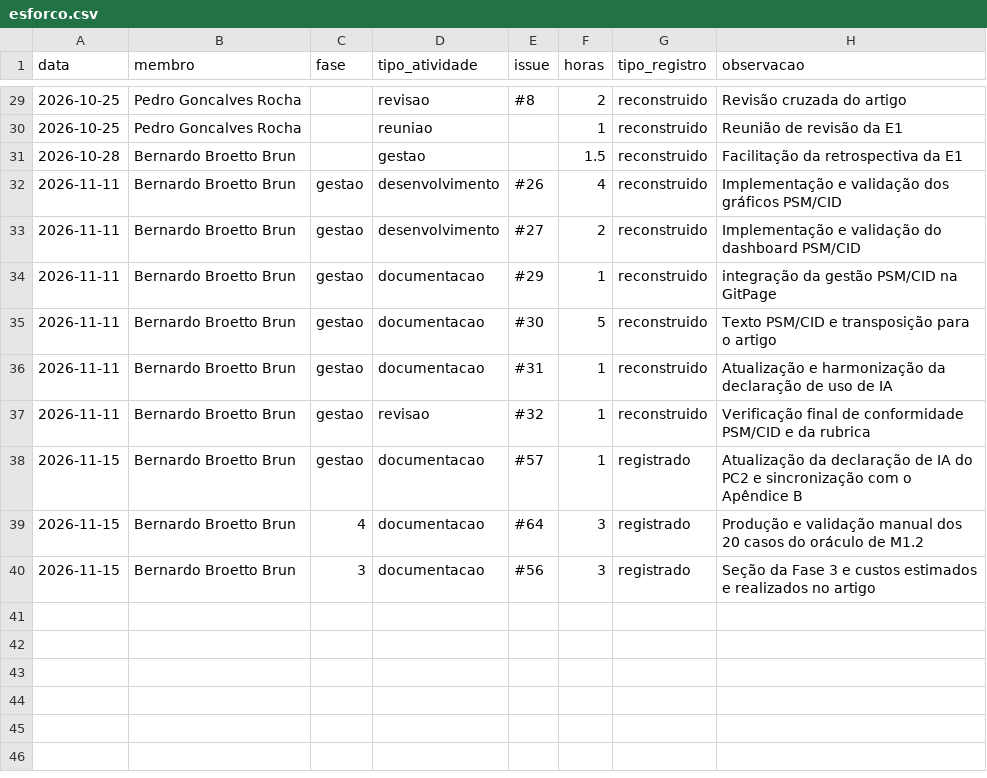
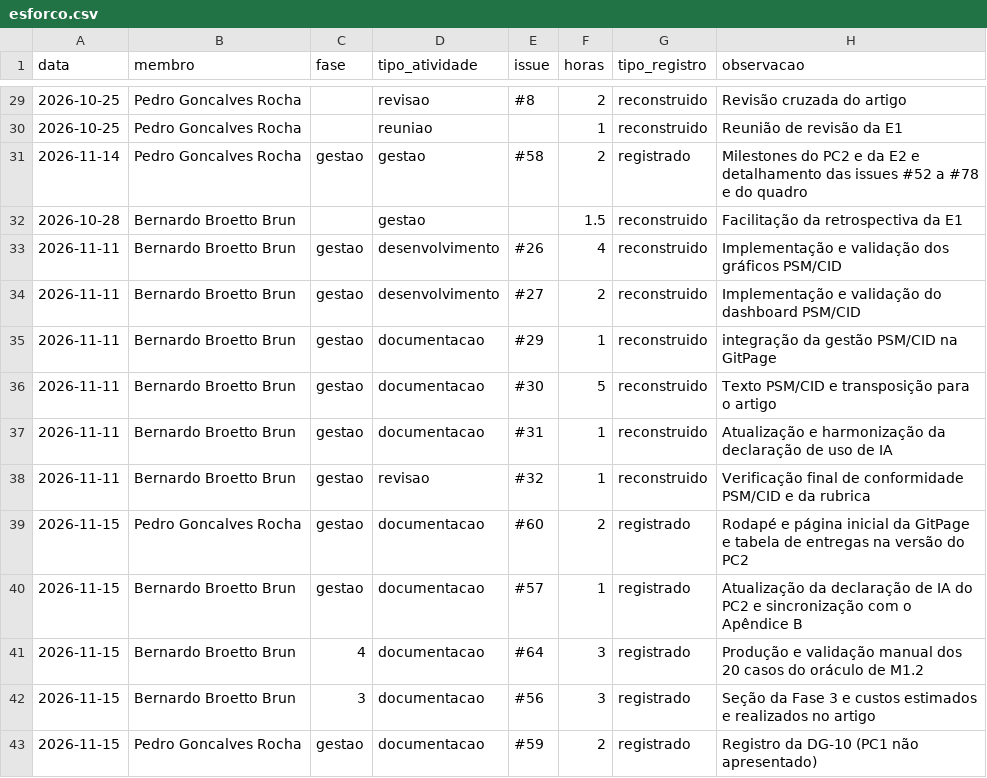
Before and after one commit to FCTE-Qualidade-de-Software-1/2026-2_T01_MARLYN_WESCOFF, a CSV file: metricas/dados/brutos/esforco.csv, drawn as a sheet; only a part is shown, gaps mark what is left out; the diff names each change by its address in the sheet, - before the commit and + after, or states it on an @@ line.

```diff
--- a/metricas/dados/brutos/esforco.csv
+++ b/metricas/dados/brutos/esforco.csv
+row 31: 2026-11-14 | Pedro Goncalves Rocha | gestao | gestao | #58 | 2 | registrado | Milestones do PC2 e da E2 e detalhamento das issues #52 a #78 e do quadro
+row 39: 2026-11-15 | Pedro Goncalves Rocha | gestao | documentacao | #60 | 2 | registrado | Rodapé e página inicial da GitPage e tabela de entregas na versão do PC2
+row 43: 2026-11-15 | Pedro Goncalves Rocha | gestao | documentacao | #59 | 2 | registrado | Registro da DG-10 (PC1 não apresentado)
```
Also changed, not shown: 43 other files.
